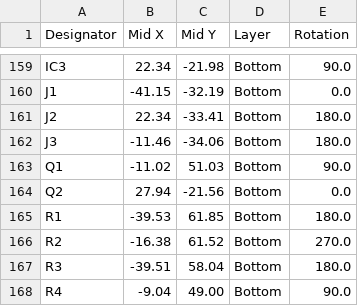
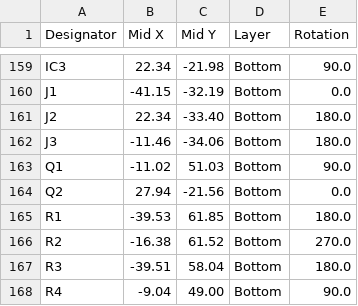
Before and after one commit to LaskaKit/LED_Czech_Map, a CSV file: Production/mapa_cr_top_cpl.csv, drawn as a sheet; only a part is shown, gaps mark what is left out.

```diff
--- a/Production/mapa_cr_top_cpl.csv
+++ b/Production/mapa_cr_top_cpl.csv
@@ -160,3 +160,3 @@ IC3,22.34,-21.98,Bottom,90.0
 J1,-41.15,-32.19,Bottom,0.0
-J2,22.34,-33.41,Bottom,180.0
+J2,22.34,-33.40,Bottom,180.0
 J3,-11.46,-34.06,Bottom,180.0
```
Also changed, not shown: Production/mapa_cr_top_bom.csv, 2 other files.
